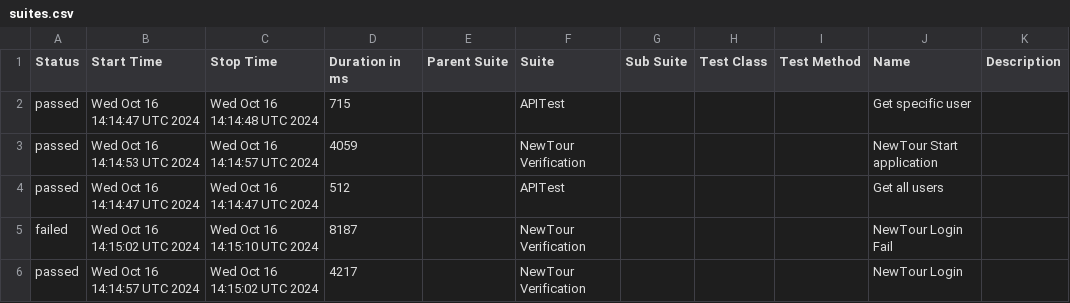
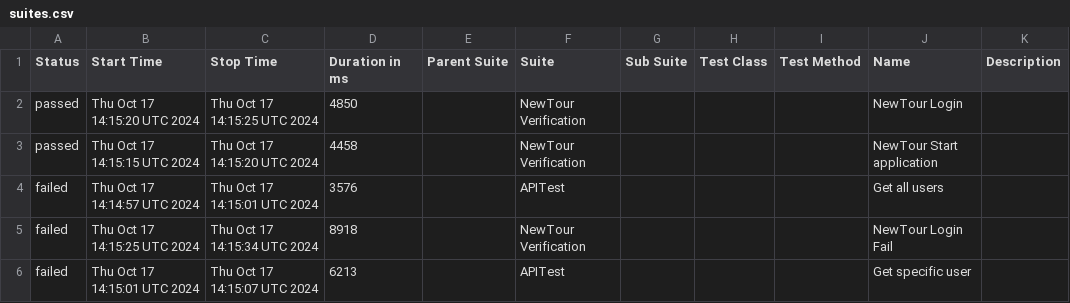
Before and after one commit to Pedrothh/automation-cypress-api-e2e-example, a CSV file: data/suites.csv, drawn as a sheet.

```diff
--- a/data/suites.csv
+++ b/data/suites.csv
@@ -1,6 +1,6 @@
 "Status","Start Time","Stop Time","Duration in ms","Parent Suite","Suite","Sub Suite","Test Class","Test Method","Name","Description"
-"passed","Wed Oct 16 14:14:47 UTC 2024","Wed Oct 16 14:14:48 UTC 2024","715","","APITest","","","","Get specific user",""
-"passed","Wed Oct 16 14:14:53 UTC 2024","Wed Oct 16 14:14:57 UTC 2024","4059","","NewTour Verification","","","","NewTour Start application",""
-"passed","Wed Oct 16 14:14:47 UTC 2024","Wed Oct 16 14:14:47 UTC 2024","512","","APITest","","","","Get all users",""
-"failed","Wed Oct 16 14:15:02 UTC 2024","Wed Oct 16 14:15:10 UTC 2024","8187","","NewTour Verification","","","","NewTour Login Fail",""
-"passed","Wed Oct 16 14:14:57 UTC 2024","Wed Oct 16 14:15:02 UTC 2024","4217","","NewTour Verification","","","","NewTour Login",""
+"passed","Thu Oct 17 14:15:20 UTC 2024","Thu Oct 17 14:15:25 UTC 2024","4850","","NewTour Verification","","","","NewTour Login",""
+"passed","Thu Oct 17 14:15:15 UTC 2024","Thu Oct 17 14:15:20 UTC 2024","4458","","NewTour Verification","","","","NewTour Start application",""
+"failed","Thu Oct 17 14:14:57 UTC 2024","Thu Oct 17 14:15:01 UTC 2024","3576","","APITest","","","","Get all users",""
+"failed","Thu Oct 17 14:15:25 UTC 2024","Thu Oct 17 14:15:34 UTC 2024","8918","","NewTour Verification","","","","NewTour Login Fail",""
+"failed","Thu Oct 17 14:15:01 UTC 2024","Thu Oct 17 14:15:07 UTC 2024","6213","","APITest","","","","Get specific user",""
```
Also changed, not shown: 40 other files.
